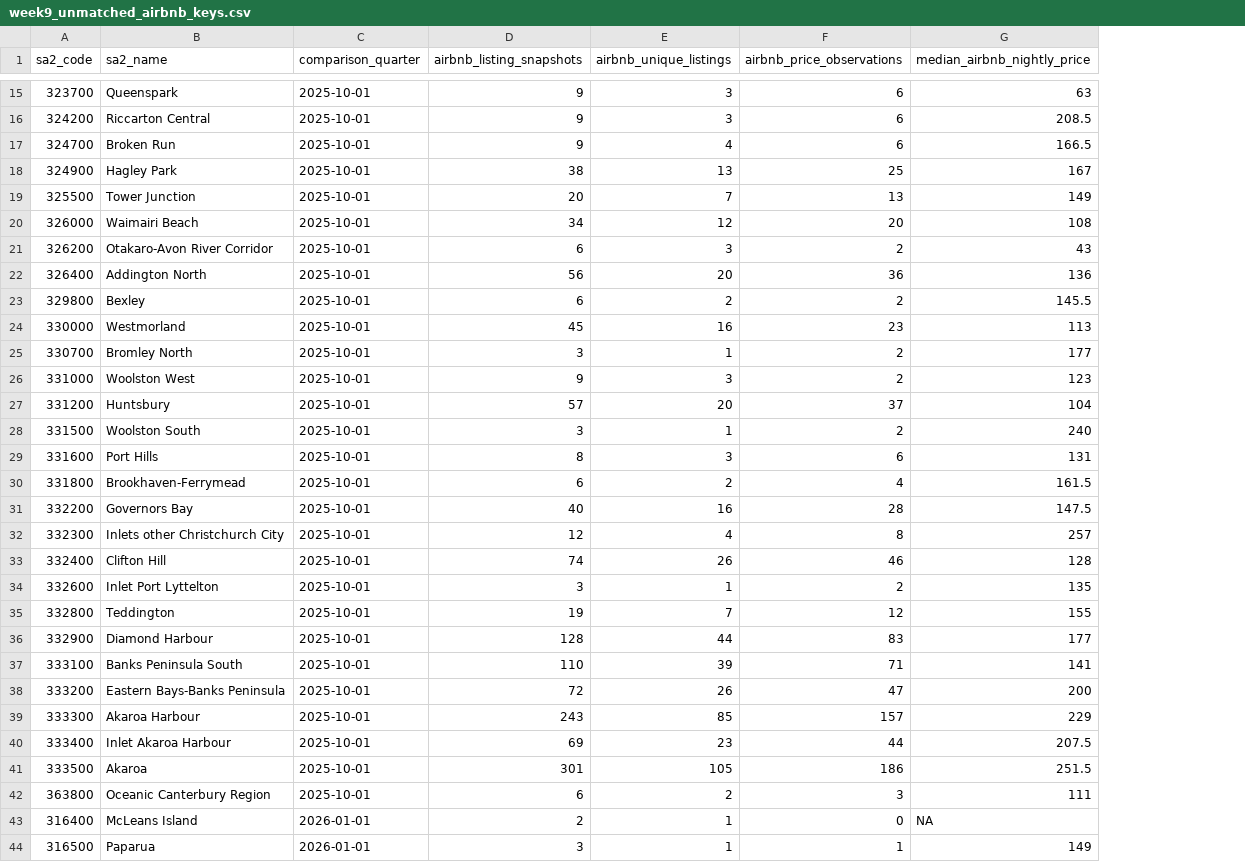
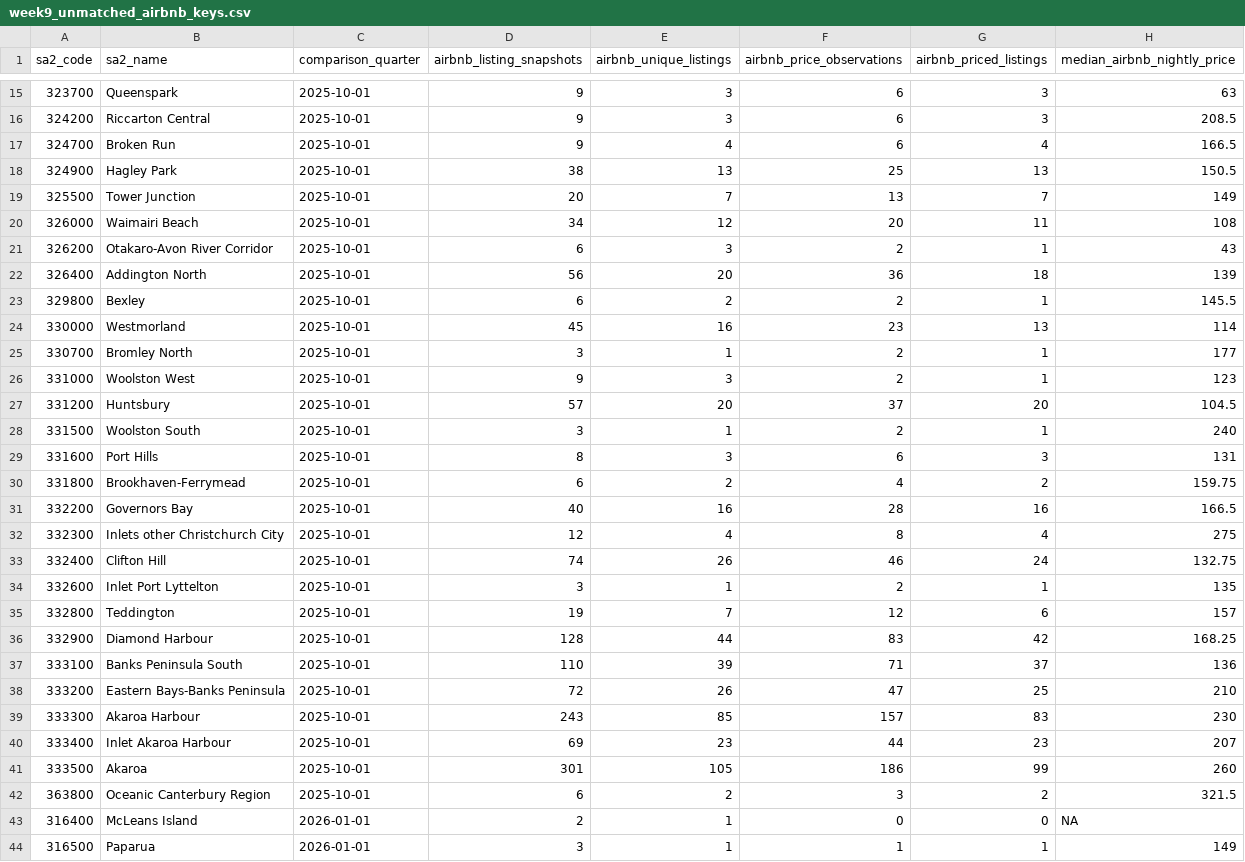
Before and after one commit to ChiduruppalaPooja/christchurch_rentalmarket_analysis, a CSV file: output/tables/week9_unmatched_airbnb_keys.csv, drawn as a sheet; only a part is shown, gaps mark what is left out; addresses are those after the commit; the diff covers the shown part only; the diff names each change by its address in the sheet, - before the commit and + after, or states it on an @@ line.

```diff
--- a/output/tables/week9_unmatched_airbnb_keys.csv
+++ b/output/tables/week9_unmatched_airbnb_keys.csv
+column G (airbnb_priced_listings), rows 15-44: 3 | 3 | 4 | 13 | 7 | 11 | 1 | 18 | 1 | 13 | 1 | 1 | 20 | 1 | 3 | 2 | 16 | 4 | 24 | 1 | 6 | 42 | 37 | 25 | 83 | 23 | 99 | 2 | 0 | 1
-H18 (median_airbnb_nightly_price): 167
+H18 (median_airbnb_nightly_price): 150.5
-H22 (median_airbnb_nightly_price): 136
+H22 (median_airbnb_nightly_price): 139
-H24 (median_airbnb_nightly_price): 113
+H24 (median_airbnb_nightly_price): 114
-H27 (median_airbnb_nightly_price): 104
+H27 (median_airbnb_nightly_price): 104.5
-H30 (median_airbnb_nightly_price): 161.5
+H30 (median_airbnb_nightly_price): 159.75
-H31 (median_airbnb_nightly_price): 147.5
+H31 (median_airbnb_nightly_price): 166.5
-H32 (median_airbnb_nightly_price): 257
+H32 (median_airbnb_nightly_price): 275
-H33 (median_airbnb_nightly_price): 128
+H33 (median_airbnb_nightly_price): 132.75
-H35 (median_airbnb_nightly_price): 155
+H35 (median_airbnb_nightly_price): 157
-H36 (median_airbnb_nightly_price): 177
+H36 (median_airbnb_nightly_price): 168.25
-H37 (median_airbnb_nightly_price): 141
+H37 (median_airbnb_nightly_price): 136
-H38 (median_airbnb_nightly_price): 200
+H38 (median_airbnb_nightly_price): 210
-H39 (median_airbnb_nightly_price): 229
+H39 (median_airbnb_nightly_price): 230
-H40 (median_airbnb_nightly_price): 207.5
+H40 (median_airbnb_nightly_price): 207
-H41 (median_airbnb_nightly_price): 251.5
+H41 (median_airbnb_nightly_price): 260
-H42 (median_airbnb_nightly_price): 111
+H42 (median_airbnb_nightly_price): 321.5
```
Also changed, not shown: 1 removed row and 32 edited cells elsewhere in this file, output/tables/week9_largest_price_gaps.csv, output/tables/week9_plot_counts_top10_2026q2.csv, 32 other files.
